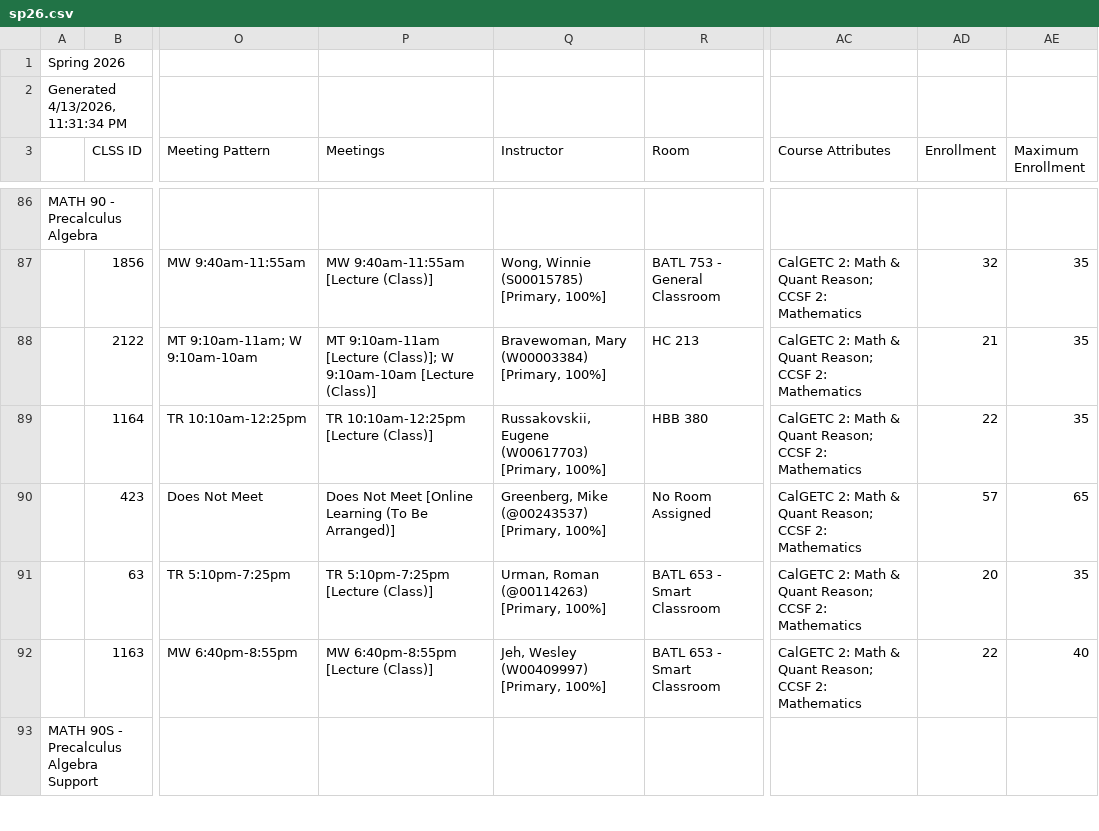
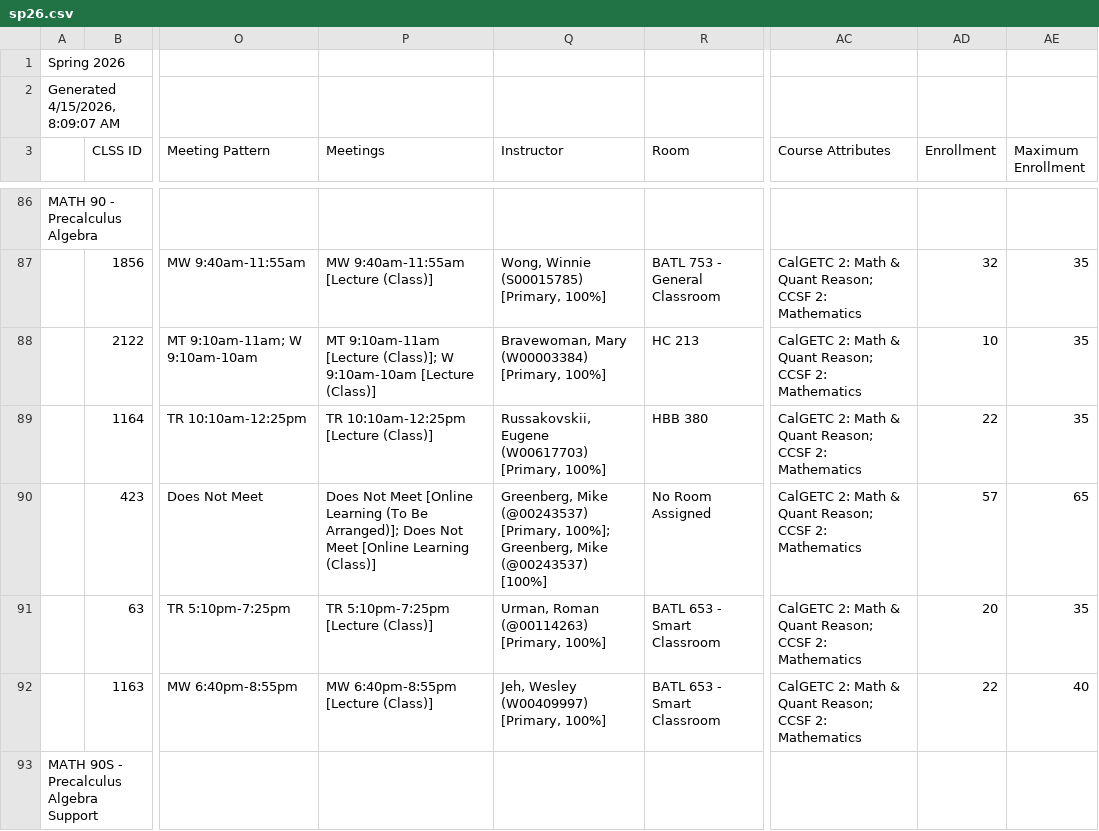
Before and after one commit to ccsf-math/schedule, a CSV file: sp26.csv, drawn as a sheet; only a part is shown, gaps mark what is left out; the diff covers the shown part only; the diff names each change by its address in the sheet, - before the commit and + after, or states it on an @@ line.

```diff
--- a/sp26.csv
+++ b/sp26.csv
-A2: Generated 4/13/2026, 11:31:34 PM
+A2: Generated 4/15/2026, 8:09:07 AM
-AD88 (Enrollment): 21
+AD88 (Enrollment): 10
-P90 (Meetings): …(To Be Arranged)]
+P90 (Meetings): …(To Be Arranged)]; Does Not Meet [Online Learning (Class)]
-Q90 (Instructor): …(@00243537) [Primary, 100%]
+Q90 (Instructor): …(@00243537) [Primary, 100%]; Greenberg, Mike (@00243537) [100%]
```
Also changed, not shown: 12 edited cells elsewhere in this file, fa26.csv.
